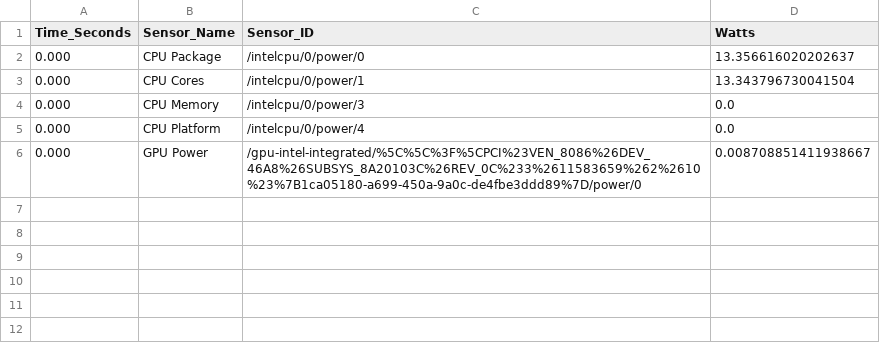
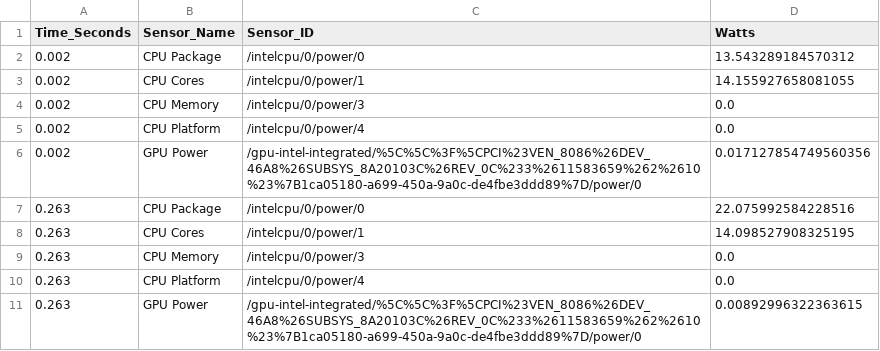
Before and after one commit to CalvoSeko/sustainable-computing-coursework-tianwei, a CSV file: code/power_Data_Processing.csv, drawn as a sheet.

```diff
--- a/code/power_Data_Processing.csv
+++ b/code/power_Data_Processing.csv
@@ -1,6 +1,11 @@
 Time_Seconds,Sensor_Name,Sensor_ID,Watts
-0.000,CPU Package,/intelcpu/0/power/0,13.356616020202637
-0.000,CPU Cores,/intelcpu/0/power/1,13.343796730041504
-0.000,CPU Memory,/intelcpu/0/power/3,0.0
-0.000,CPU Platform,/intelcpu/0/power/4,0.0
-0.000,GPU Power,/gpu-intel-integrated/%5C%5C%3F%5CPCI%23VEN_8086%26DEV_46A8%26SUBSYS_8A20103C%26REV_0C%233%2611583659%262%2610%23%7B1ca05180-a699-450a-9a0c-de4fbe3ddd89%7D/power/0,0.008708851411938667
+0.002,CPU Package,/intelcpu/0/power/0,13.543289184570312
+0.002,CPU Cores,/intelcpu/0/power/1,14.155927658081055
+0.002,CPU Memory,/intelcpu/0/power/3,0.0
+0.002,CPU Platform,/intelcpu/0/power/4,0.0
+0.002,GPU Power,/gpu-intel-integrated/%5C%5C%3F%5CPCI%23VEN_8086%26DEV_46A8%26SUBSYS_8A20103C%26REV_0C%233%2611583659%262%2610%23%7B1ca05180-a699-450a-9a0c-de4fbe3ddd89%7D/power/0,0.017127854749560356
+0.263,CPU Package,/intelcpu/0/power/0,22.075992584228516
+0.263,CPU Cores,/intelcpu/0/power/1,14.098527908325195
+0.263,CPU Memory,/intelcpu/0/power/3,0.0
+0.263,CPU Platform,/intelcpu/0/power/4,0.0
+0.263,GPU Power,/gpu-intel-integrated/%5C%5C%3F%5CPCI%23VEN_8086%26DEV_46A8%26SUBSYS_8A20103C%26REV_0C%233%2611583659%262%2610%23%7B1ca05180-a699-450a-9a0c-de4fbe3ddd89%7D/power/0,0.00892996322363615
```
Also changed, not shown: 11 other files.
